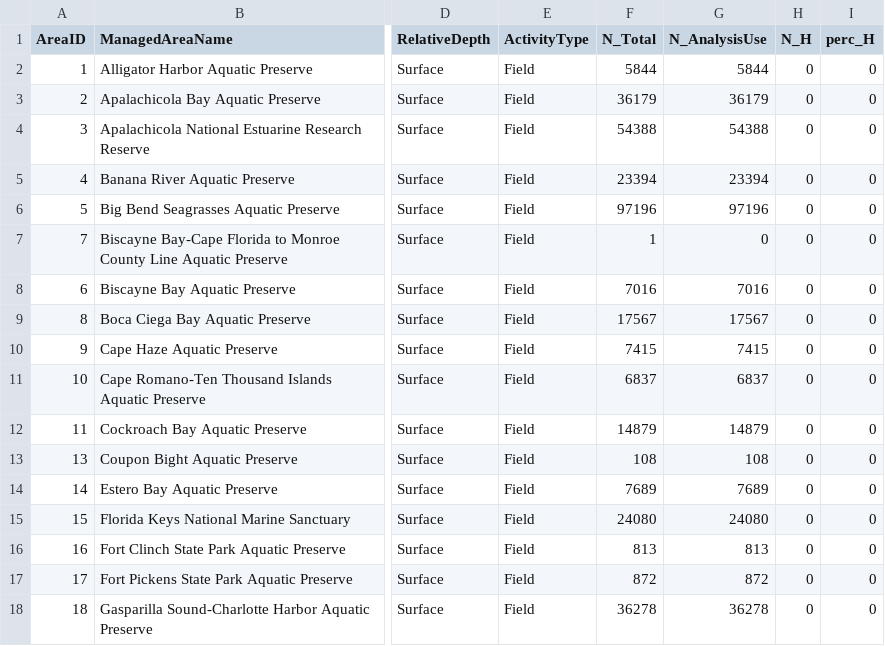
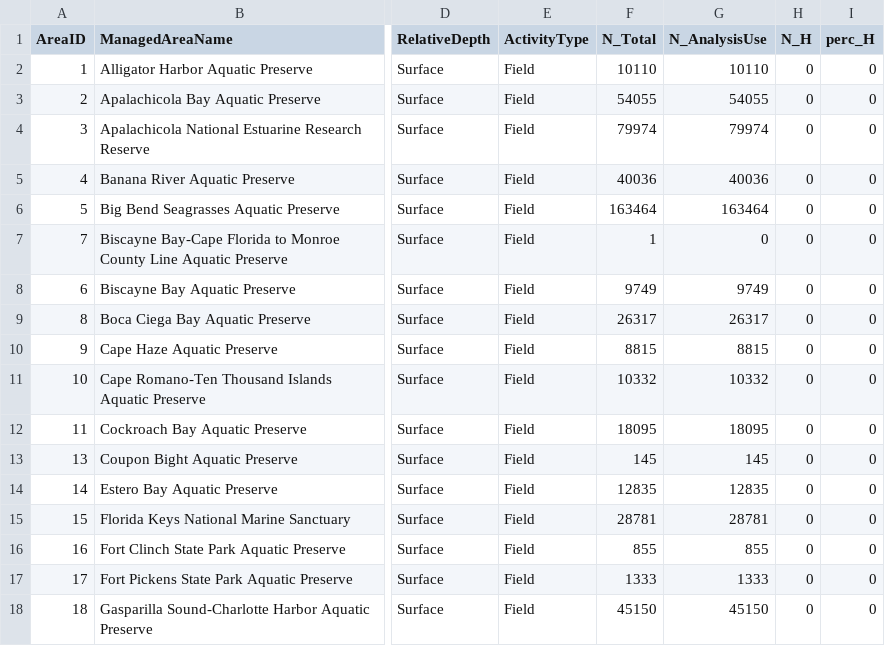
Before and after one commit to tylerhill122/SEACAR_Trend_Analyses, a CSV file: WQ_Discrete/output/by_parameter/Water_Temperature_Field_Surface_DataSummary.csv, drawn as a sheet; only a part is shown, gaps mark what is left out; the diff covers the shown part only; the diff names each change by its address in the sheet, - before the commit and + after, or states it on an @@ line.

```diff
--- a/WQ_Discrete/output/by_parameter/Water_Temperature_Field_Surface_DataSummary.csv
+++ b/WQ_Discrete/output/by_parameter/Water_Temperature_Field_Surface_DataSummary.csv
-F2 (N_Total): 5844
+F2 (N_Total): 10110
-G2 (N_AnalysisUse): 5844
+G2 (N_AnalysisUse): 10110
-F3 (N_Total): 36179
+F3 (N_Total): 54055
-G3 (N_AnalysisUse): 36179
+G3 (N_AnalysisUse): 54055
-F4 (N_Total): 54388
+F4 (N_Total): 79974
-G4 (N_AnalysisUse): 54388
+G4 (N_AnalysisUse): 79974
-F5 (N_Total): 23394
+F5 (N_Total): 40036
-G5 (N_AnalysisUse): 23394
+G5 (N_AnalysisUse): 40036
-F6 (N_Total): 97196
+F6 (N_Total): 163464
-G6 (N_AnalysisUse): 97196
+G6 (N_AnalysisUse): 163464
-F8 (N_Total): 7016
+F8 (N_Total): 9749
-G8 (N_AnalysisUse): 7016
+G8 (N_AnalysisUse): 9749
-F9 (N_Total): 17567
+F9 (N_Total): 26317
-G9 (N_AnalysisUse): 17567
+G9 (N_AnalysisUse): 26317
-F10 (N_Total): 7415
+F10 (N_Total): 8815
-G10 (N_AnalysisUse): 7415
+G10 (N_AnalysisUse): 8815
-F11 (N_Total): 6837
+F11 (N_Total): 10332
-G11 (N_AnalysisUse): 6837
+G11 (N_AnalysisUse): 10332
-F12 (N_Total): 14879
+F12 (N_Total): 18095
-G12 (N_AnalysisUse): 14879
+G12 (N_AnalysisUse): 18095
-F13 (N_Total): 108
+F13 (N_Total): 145
-G13 (N_AnalysisUse): 108
+G13 (N_AnalysisUse): 145
-F14 (N_Total): 7689
+F14 (N_Total): 12835
-G14 (N_AnalysisUse): 7689
+G14 (N_AnalysisUse): 12835
-F15 (N_Total): 24080
+F15 (N_Total): 28781
-G15 (N_AnalysisUse): 24080
+G15 (N_AnalysisUse): 28781
-F16 (N_Total): 813
+F16 (N_Total): 855
-G16 (N_AnalysisUse): 813
+G16 (N_AnalysisUse): 855
-F17 (N_Total): 872
+F17 (N_Total): 1333
-G17 (N_AnalysisUse): 872
+G17 (N_AnalysisUse): 1333
-F18 (N_Total): 36278
+F18 (N_Total): 45150
-G18 (N_AnalysisUse): 36278
+G18 (N_AnalysisUse): 45150
```
Also changed, not shown: 4 removed rows and 52 edited cells elsewhere in this file, WQ_Discrete/output/by_parameter/Water_Temperature_Field_Bottom_DataSummary.csv, WQ_Discrete/output/by_parameter/pH_Field_Bottom_DataSummary.csv, 35 other files.
